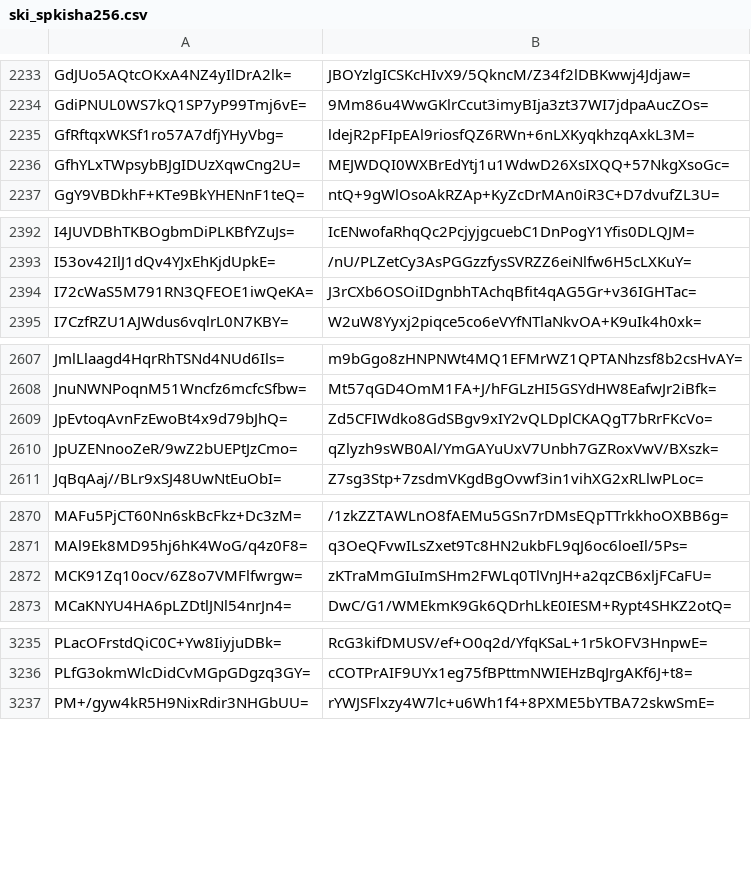
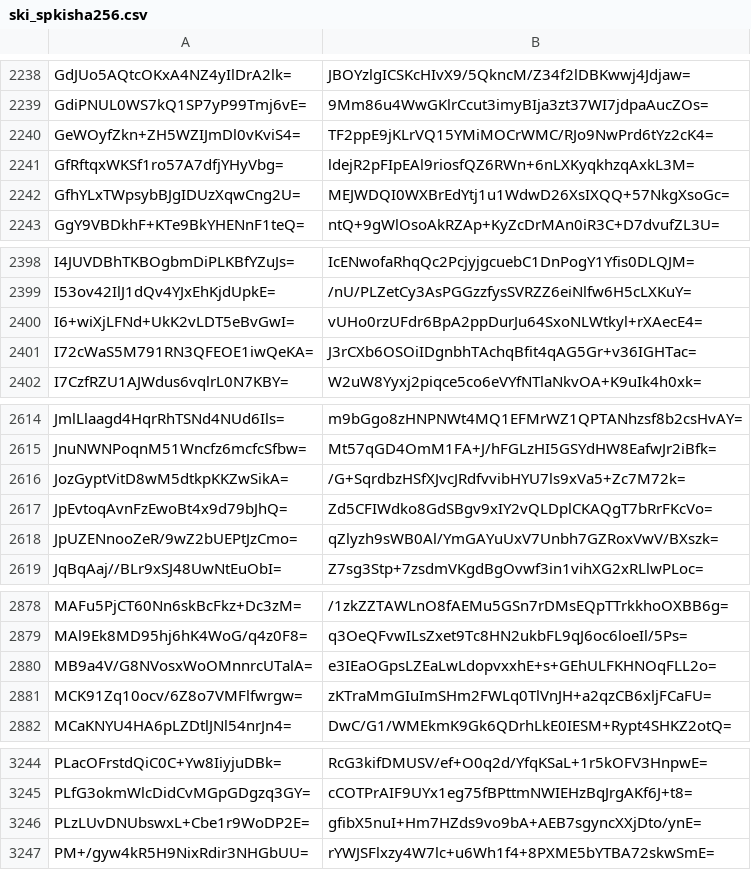
Before and after one commit to crtsh/ccadb_data, a CSV file: data/ski_spkisha256.csv, drawn as a sheet; only a part is shown, gaps mark what is left out; the diff covers the shown part only.

```diff
--- a/data/ski_spkisha256.csv
+++ b/data/ski_spkisha256.csv
@@ -2234,2 +2239,3 @@ GdJUo5AQtcOKxA4NZ4yIlDrA2lk=,JBOYzlgICSKcHIvX9/5QkncM/Z34f2lDBKwwj4Jdjaw=
 GdiPNUL0WS7kQ1SP7yP99Tmj6vE=,9Mm86u4WwGKlrCcut3imyBIja3zt37WI7jdpaAucZOs=
+GeWOyfZkn+ZH5WZIJmDl0vKviS4=,TF2ppE9jKLrVQ15YMiMOCrWMC/RJo9NwPrd6tYz2cK4=
 GfRftqxWKSf1ro57A7dfjYHyVbg=,ldejR2pFIpEAl9riosfQZ6RWn+6nLXKyqkhzqAxkL3M=
@@ -2393,2 +2399,3 @@ I4JUVDBhTKBOgbmDiPLKBfYZuJs=,IcENwofaRhqQc2PcjyjgcuebC1DnPogY1Yfis0DLQJM=
 I53ov42IlJ1dQv4YJxEhKjdUpkE=,/nU/PLZetCy3AsPGGzzfysSVRZZ6eiNlfw6H5cLXKuY=
+I6+wiXjLFNd+UkK2vLDT5eBvGwI=,vUHo0rzUFdr6BpA2ppDurJu64SxoNLWtkyl+rXAecE4=
 I72cWaS5M791RN3QFEOE1iwQeKA=,J3rCXb6OSOiIDgnbhTAchqBfit4qAG5Gr+v36IGHTac=
@@ -2608,2 +2615,3 @@ JmlLlaagd4HqrRhTSNd4NUd6Ils=,m9bGgo8zHNPNWt4MQ1EFMrWZ1QPTANhzsf8b2csHvAY=
 JnuNWNPoqnM51Wncfz6mcfcSfbw=,Mt57qGD4OmM1FA+J/hFGLzHI5GSYdHW8EafwJr2iBfk=
+JozGyptVitD8wM5dtkpKKZwSikA=,/G+SqrdbzHSfXJvcJRdfvvibHYU7ls9xVa5+Zc7M72k=
 JpEvtoqAvnFzEwoBt4x9d79bJhQ=,Zd5CFIWdko8GdSBgv9xIY2vQLDplCKAQgT7bRrFKcVo=
@@ -2871,2 +2879,3 @@ MAFu5PjCT60Nn6skBcFkz+Dc3zM=,/1zkZZTAWLnO8fAEMu5GSn7rDMsEQpTTrkkhoOXBB6g=
 MAl9Ek8MD95hj6hK4WoG/q4z0F8=,q3OeQFvwILsZxet9Tc8HN2ukbFL9qJ6oc6loeIl/5Ps=
+MB9a4V/G8NVosxWoOMnnrcUTalA=,e3IEaOGpsLZEaLwLdopvxxhE+s+GEhULFKHNOqFLL2o=
 MCK91Zq10ocv/6Z8o7VMFlfwrgw=,zKTraMmGIuImSHm2FWLq0TlVnJH+a2qzCB6xljFCaFU=
@@ -3236,2 +3245,3 @@ PLacOFrstdQiC0C+Yw8IiyjuDBk=,RcG3kifDMUSV/ef+O0q2d/YfqKSaL+1r5kOFV3HnpwE=
 PLfG3okmWlcDidCvMGpGDgzq3GY=,cCOTPrAIF9UYx1eg75fBPttmNWIEHzBqJrgAKf6J+t8=
+PLzLUvDNUbswxL+Cbe1r9WoDP2E=,gfibX5nuI+Hm7HZds9vo9bA+AEB7sgyncXXjDto/ynE=
 PM+/gyw4kR5H9NixRdir3NHGbUU=,rYWJSFlxzy4W7lc+u6Wh1f4+8PXME5bYTBA72skwSmE=
```
Also changed, not shown: 22 added rows elsewhere in this file, 2 other files.
